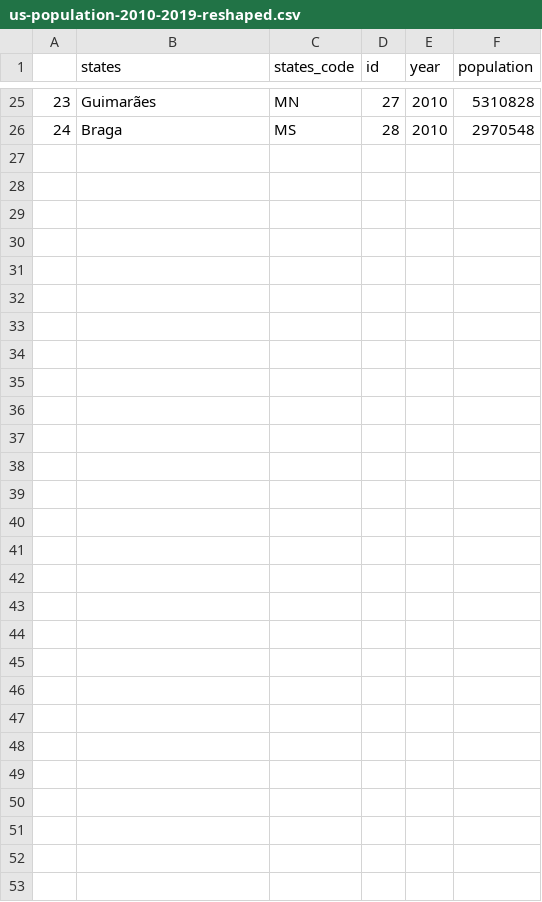
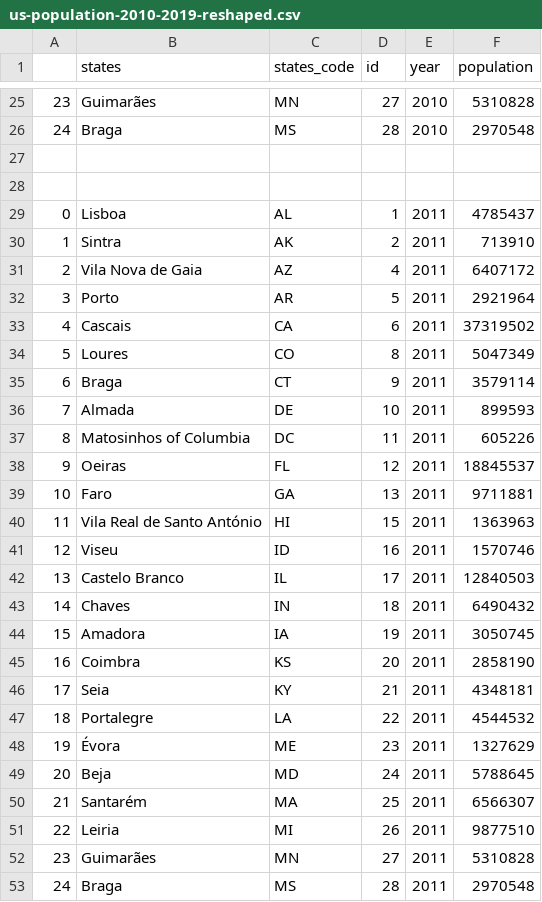
Before and after one commit to Lefaun/Population_US_PT, a CSV file: data/us-population-2010-2019-reshaped.csv, drawn as a sheet; only a part is shown, gaps mark what is left out.

Commit message:
Update us-population-2010-2019-reshaped.csv

```diff
--- a/data/us-population-2010-2019-reshaped.csv
+++ b/data/us-population-2010-2019-reshaped.csv
@@ -26 +26,28 @@
 24,Braga,MS,28,2010,2970548
+
+
+0,Lisboa,AL,1,2011,4785437
+1,Sintra,AK,2,2011,713910
+2,Vila Nova de Gaia,AZ,4,2011,6407172
+3,Porto,AR,5,2011,2921964
+4,Cascais ,CA,6,2011,37319502
+5,Loures,CO,8,2011,5047349
+6,Braga,CT,9,2011,3579114
+7,Almada,DE,10,2011,899593
+8,Matosinhos of Columbia,DC,11,2011,605226
+9,Oeiras,FL,12,2011,18845537
+10,Faro,GA,13,2011,9711881
+11,Vila Real de Santo António,HI,15,2011,1363963
+12,Viseu,ID,16,2011,1570746
+13,Castelo Branco,IL,17,2011,12840503
+14,Chaves,IN,18,2011,6490432
+15,Amadora,IA,19,2011,3050745
+16,Coimbra,KS,20,2011,2858190
+17,Seia,KY,21,2011,4348181
+18,Portalegre,LA,22,2011,4544532
+19,Évora,ME,23,2011,1327629
+20,Beja,MD,24,2011,5788645
+21,Santarém,MA,25,2011,6566307
+22,Leiria,MI,26,2011,9877510
+23,Guimarães,MN,27,2011,5310828
+24,Braga,MS,28,2011,2970548
```
